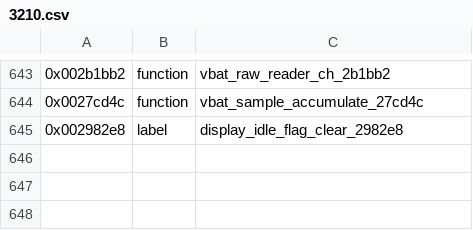
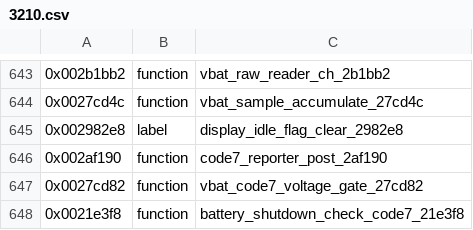
Before and after one commit to bitplane/nokia-dct3-re, a CSV file: ghidra/symbols/3210.csv, drawn as a sheet; only a part is shown, gaps mark what is left out; the diff names each change by its address in the sheet, - before the commit and + after, or states it on an @@ line.

```diff
--- a/ghidra/symbols/3210.csv
+++ b/ghidra/symbols/3210.csv
+row 646: 0x002af190 | function | code7_reporter_post_2af190
+row 647: 0x0027cd82 | function | vbat_code7_voltage_gate_27cd82
+row 648: 0x0021e3f8 | function | battery_shutdown_check_code7_21e3f8
```
Also changed, not shown: 2 other files.
